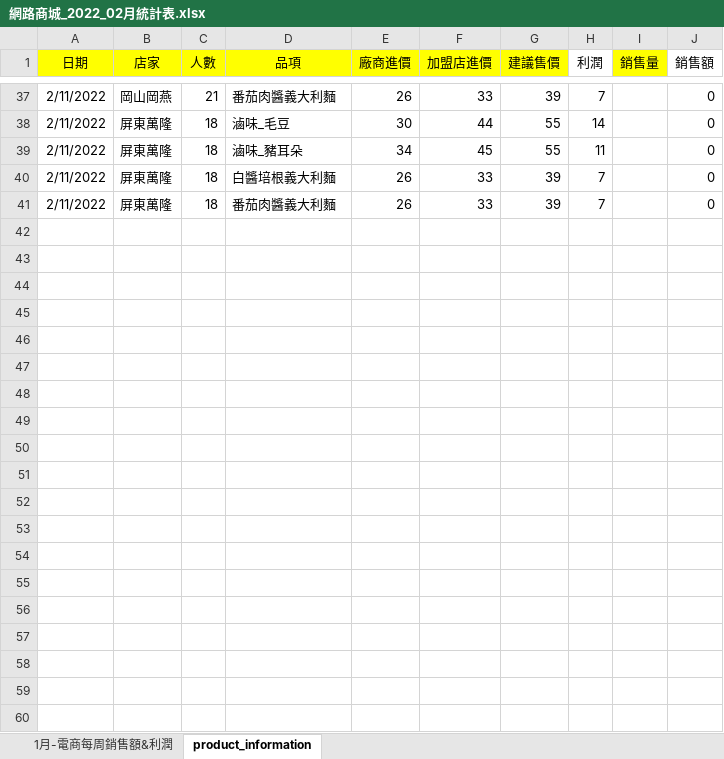
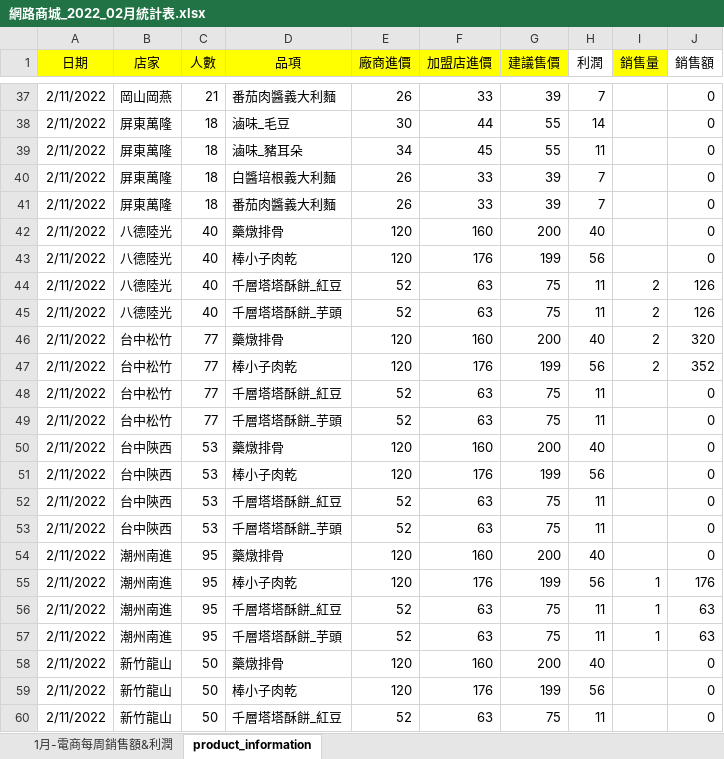
Before and after one commit to andylee40/work, an Excel workbook: 網路商城_2022_02月統計表.xlsx, sheet product_information, drawn as a sheet; only a part is shown, gaps mark what is left out; values as stored, in another font and other column widths than the file's, no borders; the diff covers the shown part only; the diff names each change by its address in the sheet, - before the commit and + after, or states it on an @@ line.

Commit message:
Add files via upload

```diff
--- a/網路商城_2022_02月統計表.xlsx (sheet product_information)
+++ b/網路商城_2022_02月統計表.xlsx (sheet product_information)
+row 42: 2/11/2022 | 八德陸光 | 40 | 藥燉排骨 | 120 | 160 | 200 | 40 |  | 0
+row 43: 2/11/2022 | 八德陸光 | 40 | 棒小子肉乾 | 120 | 176 | 199 | 56 |  | 0
+row 44: 2/11/2022 | 八德陸光 | 40 | 千層塔塔酥餅_紅豆 | 52 | 63 | 75 | 11 | 2 | 126
+row 45: 2/11/2022 | 八德陸光 | 40 | 千層塔塔酥餅_芋頭 | 52 | 63 | 75 | 11 | 2 | 126
+row 46: 2/11/2022 | 台中松竹 | 77 | 藥燉排骨 | 120 | 160 | 200 | 40 | 2 | 320
+row 47: 2/11/2022 | 台中松竹 | 77 | 棒小子肉乾 | 120 | 176 | 199 | 56 | 2 | 352
+row 48: 2/11/2022 | 台中松竹 | 77 | 千層塔塔酥餅_紅豆 | 52 | 63 | 75 | 11 |  | 0
+row 49: 2/11/2022 | 台中松竹 | 77 | 千層塔塔酥餅_芋頭 | 52 | 63 | 75 | 11 |  | 0
+row 50: 2/11/2022 | 台中陝西 | 53 | 藥燉排骨 | 120 | 160 | 200 | 40 |  | 0
+row 51: 2/11/2022 | 台中陝西 | 53 | 棒小子肉乾 | 120 | 176 | 199 | 56 |  | 0
+row 52: 2/11/2022 | 台中陝西 | 53 | 千層塔塔酥餅_紅豆 | 52 | 63 | 75 | 11 |  | 0
+row 53: 2/11/2022 | 台中陝西 | 53 | 千層塔塔酥餅_芋頭 | 52 | 63 | 75 | 11 |  | 0
+row 54: 2/11/2022 | 潮州南進 | 95 | 藥燉排骨 | 120 | 160 | 200 | 40 |  | 0
+row 55: 2/11/2022 | 潮州南進 | 95 | 棒小子肉乾 | 120 | 176 | 199 | 56 | 1 | 176
+row 56: 2/11/2022 | 潮州南進 | 95 | 千層塔塔酥餅_紅豆 | 52 | 63 | 75 | 11 | 1 | 63
+row 57: 2/11/2022 | 潮州南進 | 95 | 千層塔塔酥餅_芋頭 | 52 | 63 | 75 | 11 | 1 | 63
+row 58: 2/11/2022 | 新竹龍山 | 50 | 藥燉排骨 | 120 | 160 | 200 | 40 |  | 0
+row 59: 2/11/2022 | 新竹龍山 | 50 | 棒小子肉乾 | 120 | 176 | 199 | 56 |  | 0
+row 60: 2/11/2022 | 新竹龍山 | 50 | 千層塔塔酥餅_紅豆 | 52 | 63 | 75 | 11 |  | 0
```
Also changed, not shown: 21 added rows elsewhere in this sheet, charts or pictures.
